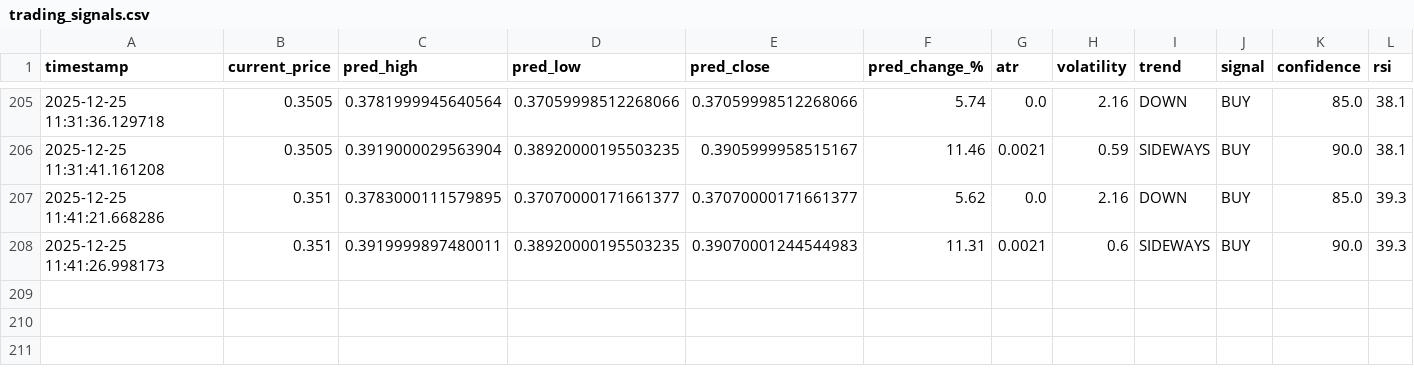
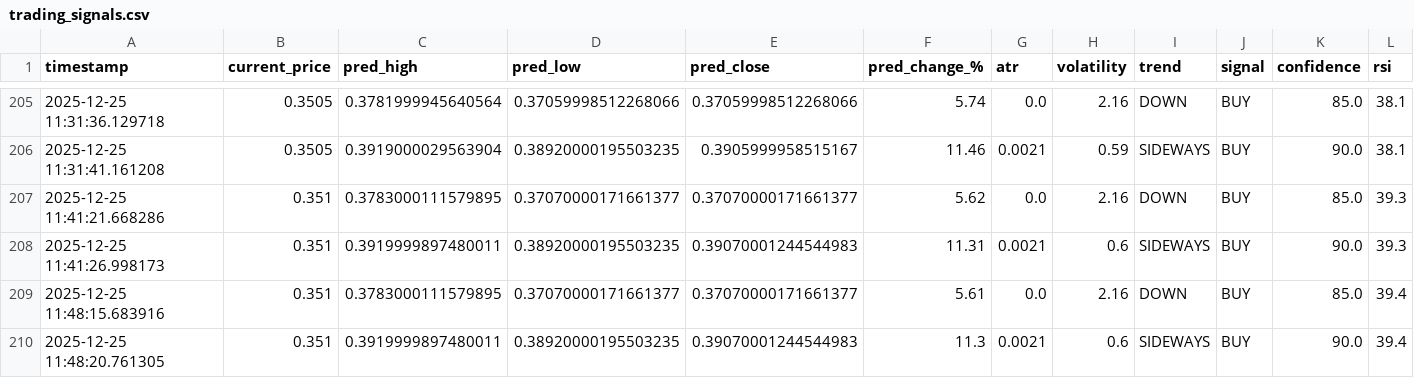
Before and after one commit to winningtrendingbots/winningtrendingbots.github.io, a CSV file: trading_signals.csv, drawn as a sheet; only a part is shown, gaps mark what is left out.

```diff
--- a/trading_signals.csv
+++ b/trading_signals.csv
@@ -208 +208,3 @@ timestamp,current_price,pred_high,pred_low,pred_close,pred_change_%,atr,volatili
 2025-12-25 11:41:26.998173,0.351,0.3919999897480011,0.38920000195503235,0.39070001244544983,11.31,0.0021,0.6,SIDEWAYS,BUY,90.0,39.3
+2025-12-25 11:48:15.683916,0.351,0.3783000111579895,0.37070000171661377,0.37070000171661377,5.61,0.0,2.16,DOWN,BUY,85.0,39.4
+2025-12-25 11:48:20.761305,0.351,0.3919999897480011,0.38920000195503235,0.39070001244544983,11.3,0.0021,0.6,SIDEWAYS,BUY,90.0,39.4
```
Also changed, not shown: 1 other file.
